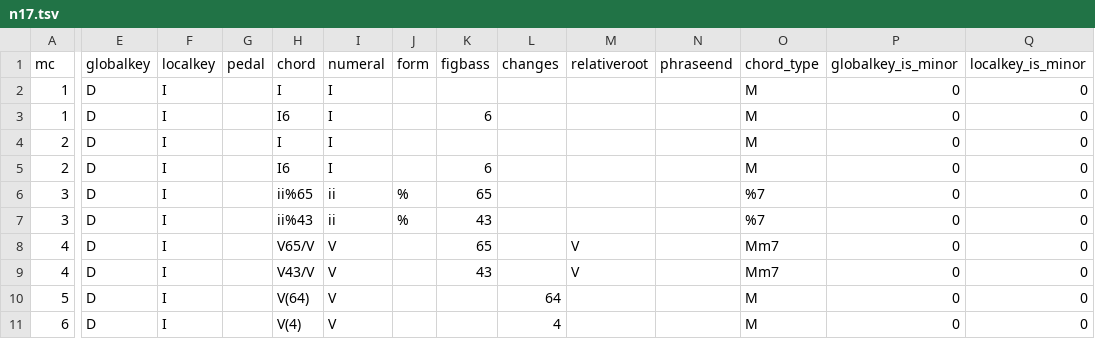
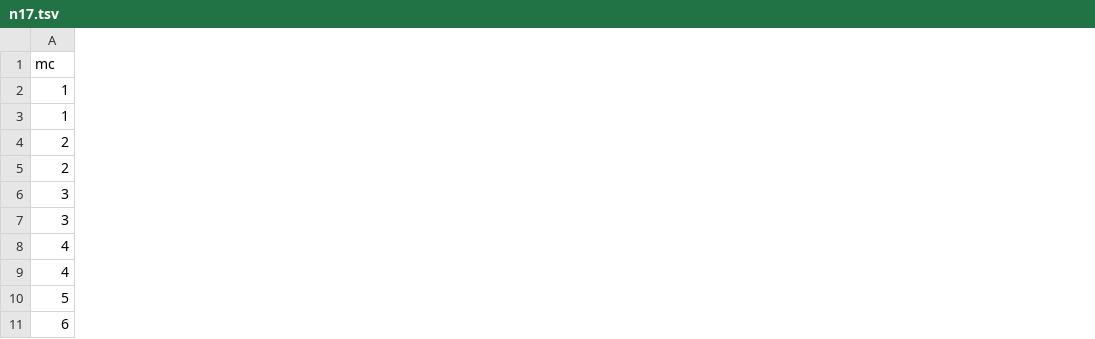
Before and after one commit to DCMLab/schubert_winterreise, a TSV file: harmonies/n17.tsv, drawn as a sheet; only a part is shown, gaps mark what is left out; the diff covers the shown part only; the diff names each change by its address in the sheet, - before the commit and + after, or states it on an @@ line.

```diff
--- a/harmonies/n17.tsv
+++ b/harmonies/n17.tsv
-column E (globalkey), rows 2-11: all D
-column F (localkey), rows 2-11: all I
-column G (pedal), empty
-column H (chord), rows 2-11: I | I6 | I | I6 | ii%65 | ii%43 | V65/V | V43/V | V(64) | V(4)
-column I (numeral), rows 2-11: I | I | I | I | ii | ii | V | V | V | V
-column J (form), rows 6-7: % | %
-column K (figbass), rows 3-9: 6 |  | 6 | 65 | 43 | 65 | 43
-column L (changes), rows 10-11: 64 | 4
-column M (relativeroot), rows 8-9: V | V
-column N (phraseend), empty
-column O (chord_type), rows 2-11: M | M | M | M | %7 | %7 | Mm7 | Mm7 | M | M
-column P (globalkey_is_minor), rows 2-11: all 0
-column Q (localkey_is_minor), rows 2-11: all 0
```
Also changed, not shown: 4 removed columns elsewhere in this file, harmonies/n10.tsv, harmonies/n12.tsv, 44 other files.
